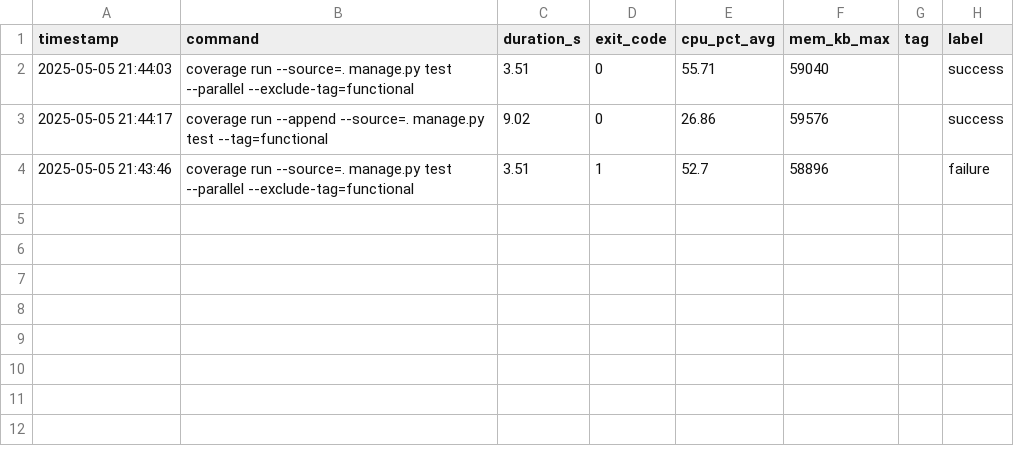
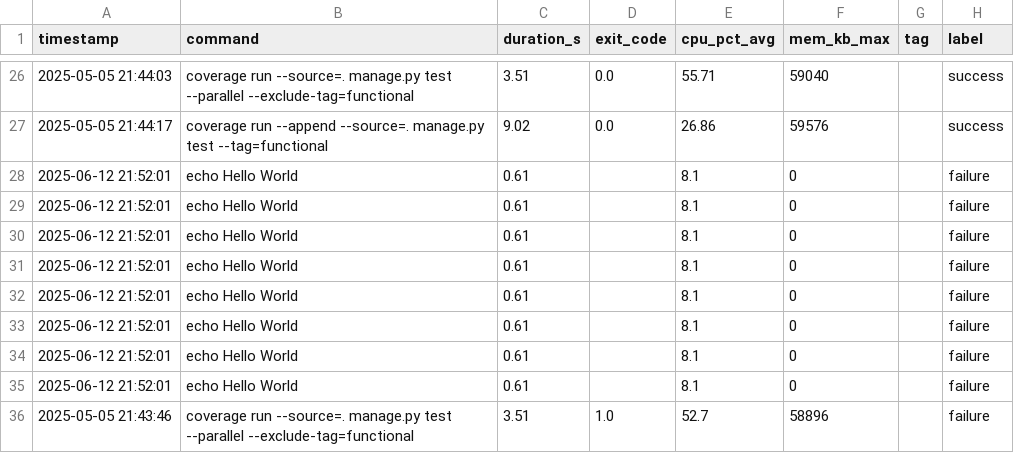
Before and after one commit to VanessaKingsleyHerts/BidShopping, a CSV file: data/all_logs.csv, drawn as a sheet; only a part is shown, gaps mark what is left out; the diff covers the shown part only.

Commit message:
ci: update merged CI log dataset [skip ci]

```diff
--- a/data/all_logs.csv
+++ b/data/all_logs.csv
@@ -2,3 +26,11 @@ timestamp,command,duration_s,exit_code,cpu_pct_avg,mem_kb_max,tag,label
-2025-05-05 21:44:03,coverage run --source=. manage.py test --parallel --exclude-tag=functional,3.51,0,55.71,59040,,success
-2025-05-05 21:44:17,coverage run --append --source=. manage.py test --tag=functional,9.02,0,26.86,59576,,success
-2025-05-05 21:43:46,coverage run --source=. manage.py test --parallel --exclude-tag=functional,3.51,1,52.7,58896,,failure
+2025-05-05 21:44:03,coverage run --source=. manage.py test --parallel --exclude-tag=functional,3.51,0.0,55.71,59040,,success
+2025-05-05 21:44:17,coverage run --append --source=. manage.py test --tag=functional,9.02,0.0,26.86,59576,,success
+2025-06-12 21:52:01,echo Hello World,0.61,,8.1,0,,failure
+2025-06-12 21:52:01,echo Hello World,0.61,,8.1,0,,failure
+2025-06-12 21:52:01,echo Hello World,0.61,,8.1,0,,failure
+2025-06-12 21:52:01,echo Hello World,0.61,,8.1,0,,failure
+2025-06-12 21:52:01,echo Hello World,0.61,,8.1,0,,failure
+2025-06-12 21:52:01,echo Hello World,0.61,,8.1,0,,failure
+2025-06-12 21:52:01,echo Hello World,0.61,,8.1,0,,failure
+2025-06-12 21:52:01,echo Hello World,0.61,,8.1,0,,failure
+2025-05-05 21:43:46,coverage run --source=. manage.py test --parallel --exclude-tag=functional,3.51,1.0,52.7,58896,,failure
```
Also changed, not shown: 24 added rows elsewhere in this file.
